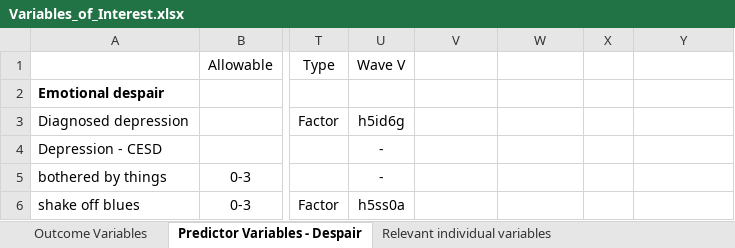
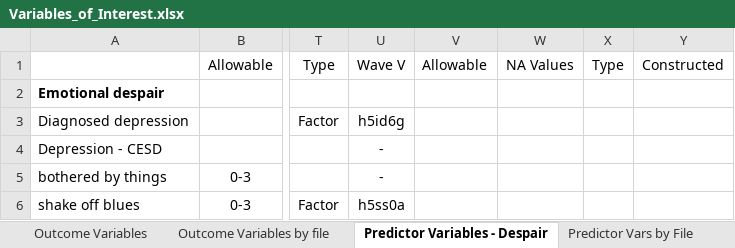
Before and after one commit to lgaydosh/despair_ml_public, an Excel workbook: Variables_of_Interest.xlsx, sheet Predictor Variables - Despair, drawn as a sheet; only a part is shown, gaps mark what is left out; values as stored, in another font and other column widths than the file's, no borders; the diff covers the shown part only; the diff names each change by its address in the sheet, - before the commit and + after, or states it on an @@ line.

Commit message:
Shows updated predictor variables

```diff
--- a/Variables_of_Interest.xlsx (sheet Predictor Variables - Despair)
+++ b/Variables_of_Interest.xlsx (sheet Predictor Variables - Despair)
+sheet tab: Outcome Variables by file
+sheet tab: Predictor Vars by File
-V1: (empty)
+V1: Allowable
-W1: (empty)
+W1: NA Values
-X1: (empty)
+X1: Type
-Y1: (empty)
+Y1: Constructed
```
Also changed, not shown: 21 added rows and 3 edited cells elsewhere in this sheet, sheet Contextual Variables by File, sheet Relevant individual variables, sheet Outcome Variables, other sheet tabs.
